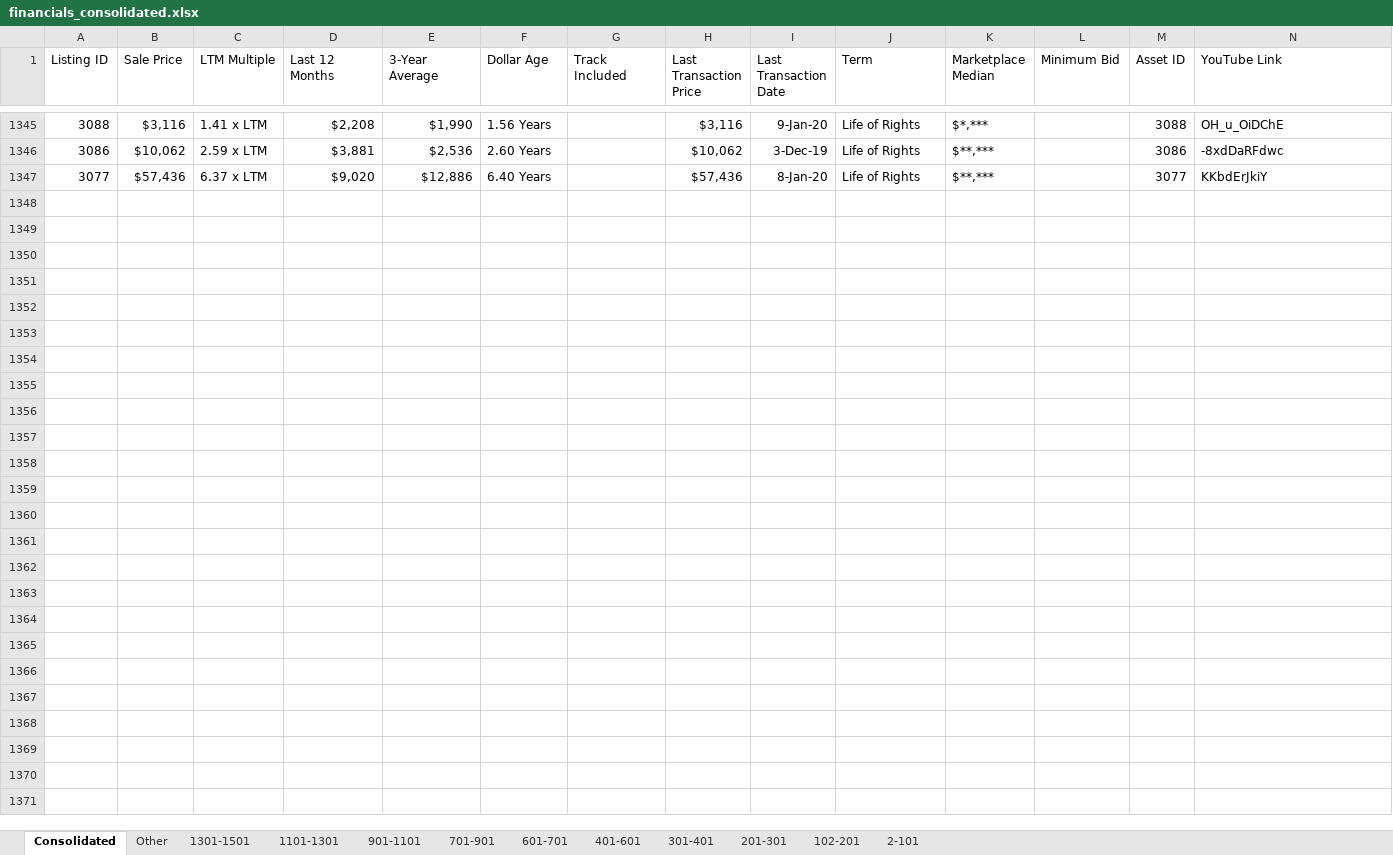
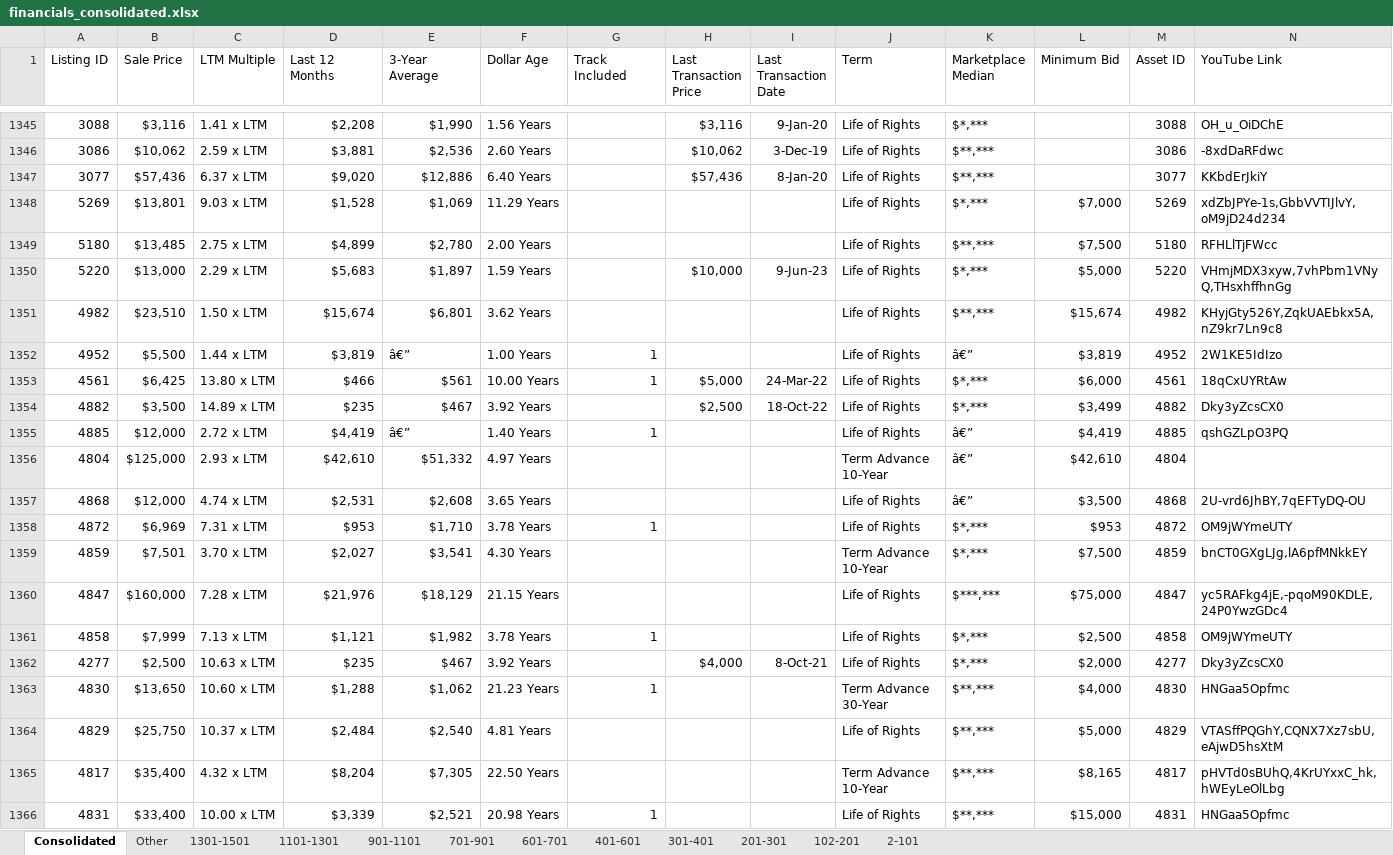
Before and after one commit to Louie-AL/royalty-exchange-scraper-and-parser, an Excel workbook: financials_consolidated.xlsx, sheet Consolidated, drawn as a sheet; only a part is shown, gaps mark what is left out; values as stored, in another font and other column widths than the file's, no borders; conditional formats not drawn; rows hold the shown columns only; the diff covers the shown part only; the diff names each change by its address in the sheet, - before the commit and + after, or states it on an @@ line.

```diff
--- a/financials_consolidated.xlsx (sheet Consolidated)
+++ b/financials_consolidated.xlsx (sheet Consolidated)
+row 1348: 5269 | $13,801 | 9.03 x LTM | $1,528 | $1,069 | 11.29 Years |  |  |  | Life of Rights | $*,*** | $7,000 | 5269 | xdZbJPYe-1s,GbbVVTIJlvY,oM9jD24d234
+row 1349: 5180 | $13,485 | 2.75 x LTM | $4,899 | $2,780 | 2.00 Years |  |  |  | Life of Rights | $**,*** | $7,500 | 5180 | RFHLlTjFWcc
+row 1350: 5220 | $13,000 | 2.29 x LTM | $5,683 | $1,897 | 1.59 Years |  | $10,000 | 9-Jun-23 | Life of Rights | $*,*** | $5,000 | 5220 | VHmjMDX3xyw,7vhPbm1VNyQ,THsxhffhnGg
+row 1351: 4982 | $23,510 | 1.50 x LTM | $15,674 | $6,801 | 3.62 Years |  |  |  | Life of Rights | $**,*** | $15,674 | 4982 | KHyjGty526Y,ZqkUAEbkx5A,nZ9kr7Ln9c8
+row 1352: 4952 | $5,500 | 1.44 x LTM | $3,819 | â€” | 1.00 Years | 1 |  |  | Life of Rights | â€” | $3,819 | 4952 | 2W1KE5IdIzo
+row 1353: 4561 | $6,425 | 13.80 x LTM | $466 | $561 | 10.00 Years | 1 | $5,000 | 24-Mar-22 | Life of Rights | $*,*** | $6,000 | 4561 | 18qCxUYRtAw
+row 1354: 4882 | $3,500 | 14.89 x LTM | $235 | $467 | 3.92 Years |  | $2,500 | 18-Oct-22 | Life of Rights | $*,*** | $3,499 | 4882 | Dky3yZcsCX0
+row 1355: 4885 | $12,000 | 2.72 x LTM | $4,419 | â€” | 1.40 Years | 1 |  |  | Life of Rights | â€” | $4,419 | 4885 | qshGZLpO3PQ
+row 1356: 4804 | $125,000 | 2.93 x LTM | $42,610 | $51,332 | 4.97 Years |  |  |  | Term Advance 10-Year | â€” | $42,610 | 4804
+row 1357: 4868 | $12,000 | 4.74 x LTM | $2,531 | $2,608 | 3.65 Years |  |  |  | Life of Rights | â€” | $3,500 | 4868 | 2U-vrd6JhBY,7qEFTyDQ-OU
+row 1358: 4872 | $6,969 | 7.31 x LTM | $953 | $1,710 | 3.78 Years | 1 |  |  | Life of Rights | $*,*** | $953 | 4872 | OM9jWYmeUTY
+row 1359: 4859 | $7,501 | 3.70 x LTM | $2,027 | $3,541 | 4.30 Years |  |  |  | Term Advance 10-Year | $*,*** | $7,500 | 4859 | bnCT0GXgLJg,lA6pfMNkkEY
+row 1360: 4847 | $160,000 | 7.28 x LTM | $21,976 | $18,129 | 21.15 Years |  |  |  | Life of Rights | $***,*** | $75,000 | 4847 | yc5RAFkg4jE,-pqoM90KDLE,24P0YwzGDc4
+row 1361: 4858 | $7,999 | 7.13 x LTM | $1,121 | $1,982 | 3.78 Years | 1 |  |  | Life of Rights | $*,*** | $2,500 | 4858 | OM9jWYmeUTY
+row 1362: 4277 | $2,500 | 10.63 x LTM | $235 | $467 | 3.92 Years |  | $4,000 | 8-Oct-21 | Life of Rights | $*,*** | $2,000 | 4277 | Dky3yZcsCX0
+row 1363: 4830 | $13,650 | 10.60 x LTM | $1,288 | $1,062 | 21.23 Years | 1 |  |  | Term Advance 30-Year | $**,*** | $4,000 | 4830 | HNGaa5Opfmc
+row 1364: 4829 | $25,750 | 10.37 x LTM | $2,484 | $2,540 | 4.81 Years |  |  |  | Life of Rights | $**,*** | $5,000 | 4829 | VTASffPQGhY,CQNX7Xz7sbU,eAjwD5hsXtM
+row 1365: 4817 | $35,400 | 4.32 x LTM | $8,204 | $7,305 | 22.50 Years |  |  |  | Term Advance 10-Year | $**,*** | $8,165 | 4817 | pHVTd0sBUhQ,4KrUYxxC_hk,hWEyLeOlLbg
+row 1366: 4831 | $33,400 | 10.00 x LTM | $3,339 | $2,521 | 20.98 Years | 1 |  |  | Life of Rights | $**,*** | $15,000 | 4831 | HNGaa5Opfmc
```
Also changed, not shown: 2 added rows elsewhere in this sheet, sheet Other, 8 other files.
